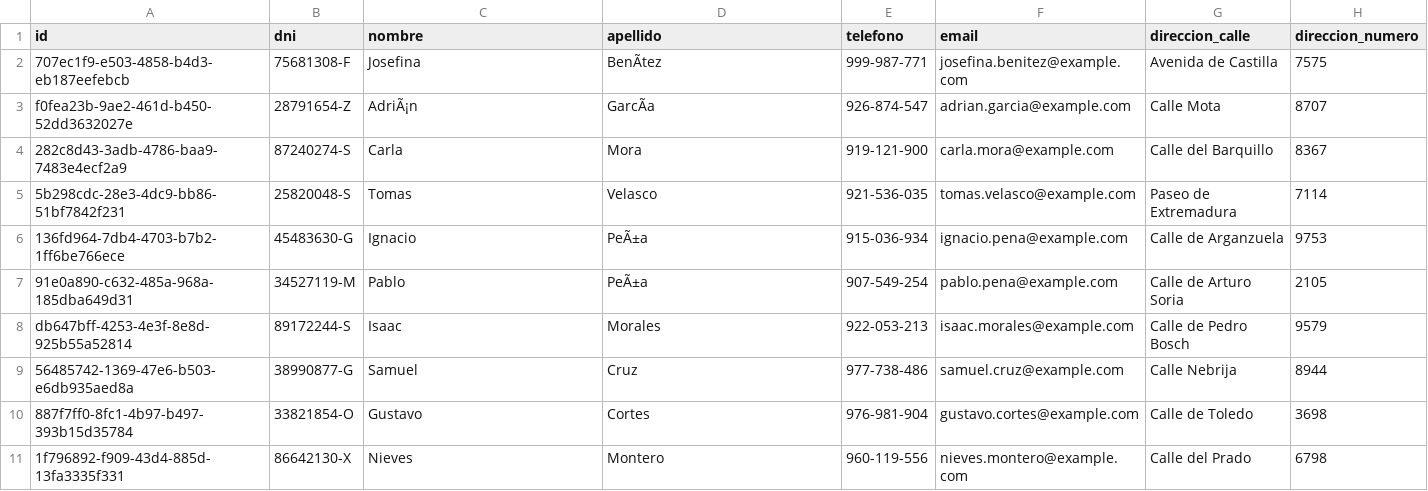
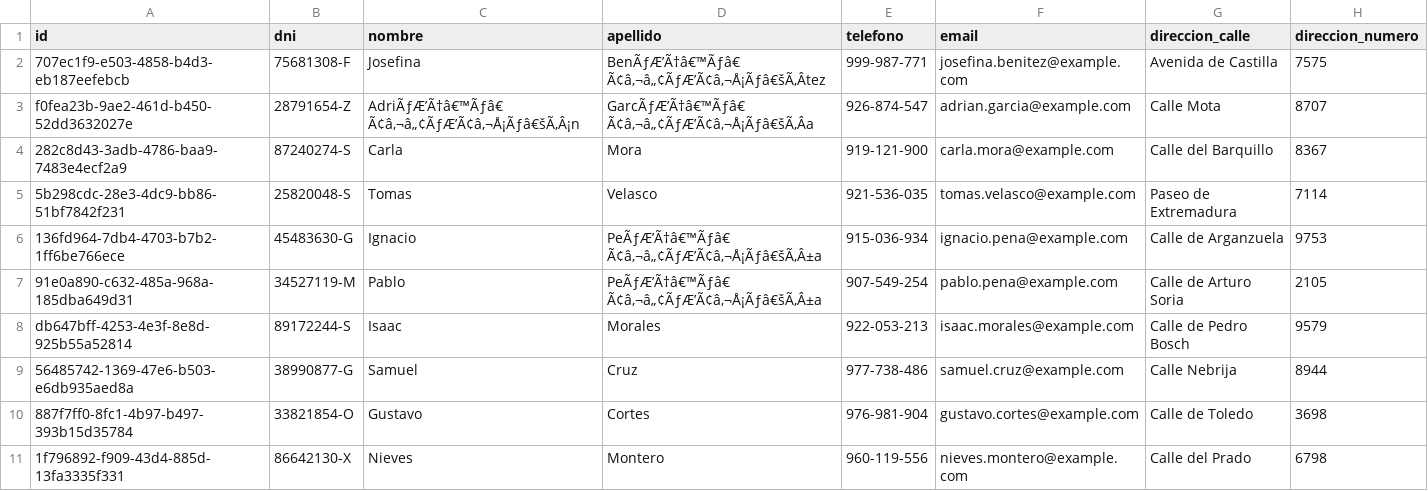
Before and after one commit to Matias-Bussetti/Prog-II-Trabajo-Final, a CSV file: modelo/pacientes.csv, drawn as a sheet; only a part is shown; the diff covers the shown part only; the diff names each change by its address in the sheet, - before the commit and + after, or states it on an @@ line.

Commit message:
pacientes funciona, falta comprobar

```diff
--- a/modelo/pacientes.csv
+++ b/modelo/pacientes.csv
-D2 (apellido): BenÃtez
+D2 (apellido): BenÃƒÆ’Ã†â€™Ãƒâ€ Ã¢â‚¬â„¢ÃƒÆ’Ã¢â‚¬Å¡Ãƒâ€šÃ‚Âtez
-C3 (nombre): AdriÃ¡n
+C3 (nombre): AdriÃƒÆ’Ã†â€™Ãƒâ€ Ã¢â‚¬â„¢ÃƒÆ’Ã¢â‚¬Å¡Ãƒâ€šÃ‚Â¡n
-D3 (apellido): GarcÃa
+D3 (apellido): GarcÃƒÆ’Ã†â€™Ãƒâ€ Ã¢â‚¬â„¢ÃƒÆ’Ã¢â‚¬Å¡Ãƒâ€šÃ‚Âa
-D6:D7 (apellido): PeÃ±a
+D6:D7 (apellido): PeÃƒÆ’Ã†â€™Ãƒâ€ Ã¢â‚¬â„¢ÃƒÆ’Ã¢â‚¬Å¡Ãƒâ€šÃ‚Â±a
```
Also changed, not shown: 7 added rows and 10 edited cells elsewhere in this file, 3 other files.
